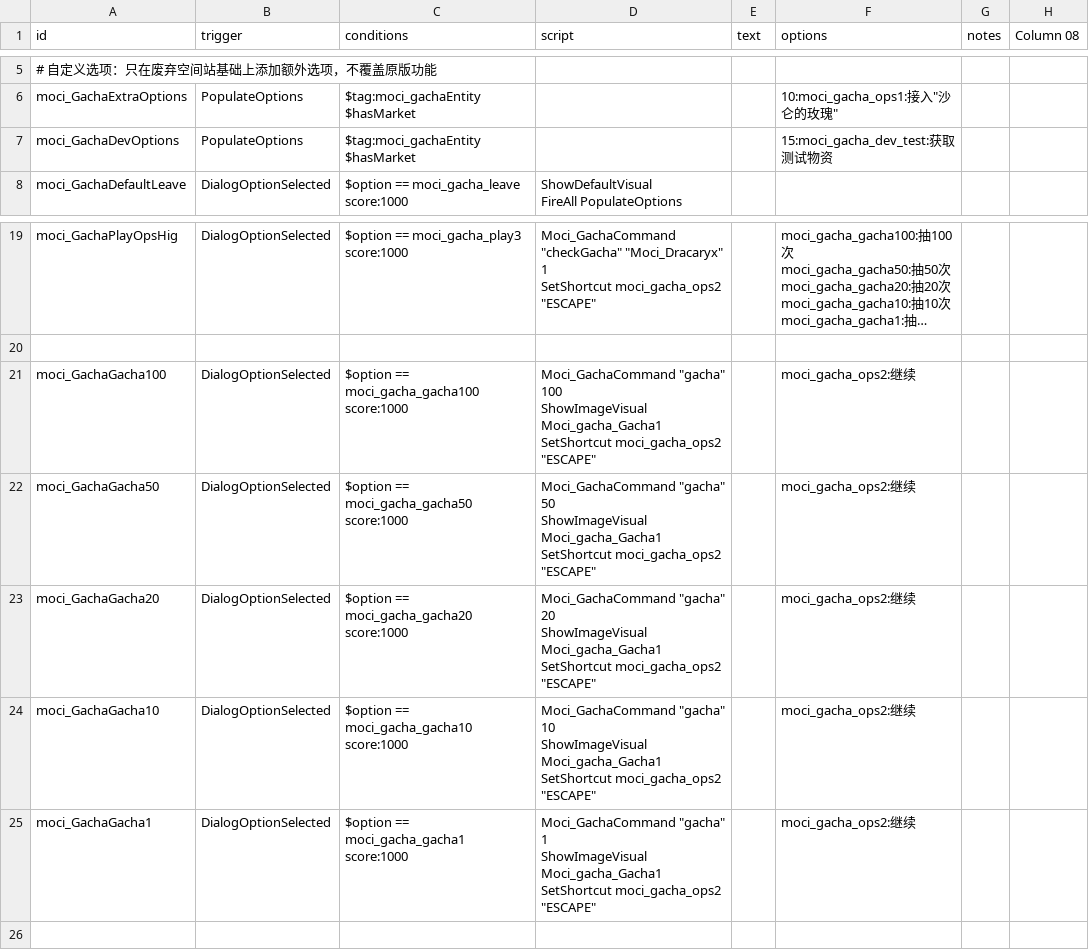
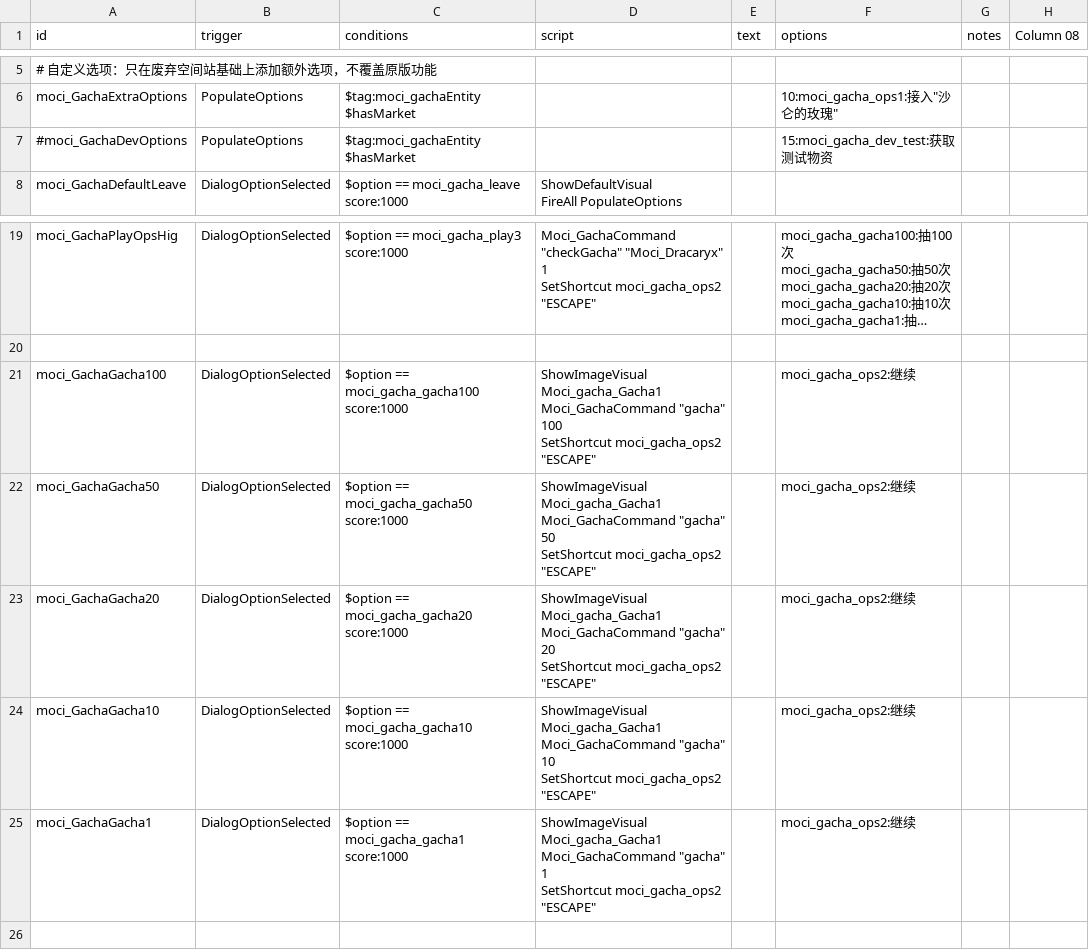
Before and after one commit to erenamochizuki/Moci-ShipPack, a CSV file: MociShipPack/data/campaign/rules.csv, drawn as a sheet; only a part is shown, gaps mark what is left out; long unchanged cells end in …; ↵ is a line break in a cell; the diff names each change by its address in the sheet, - before the commit and + after, or states it on an @@ line.

```diff
--- a/MociShipPack/data/campaign/rules.csv
+++ b/MociShipPack/data/campaign/rules.csv
-A7 (id): moci_GachaDevOptions
+A7 (id): #moci_GachaDevOptions
-D21 (script): Moci_GachaCommand "gacha" 100 ↵ ShowImageVisual Moci_gacha_Gacha1 ↵ SetShortcut moci_gacha_ops2…
+D21 (script): ShowImageVisual Moci_gacha_Gacha1 ↵ Moci_GachaCommand "gacha" 100 ↵ SetShortcut moci_gacha_ops2…
-D22 (script): Moci_GachaCommand "gacha" 50 ↵ ShowImageVisual Moci_gacha_Gacha1 ↵ SetShortcut moci_gacha_ops2…
+D22 (script): ShowImageVisual Moci_gacha_Gacha1 ↵ Moci_GachaCommand "gacha" 50 ↵ SetShortcut moci_gacha_ops2…
-D23 (script): Moci_GachaCommand "gacha" 20 ↵ ShowImageVisual Moci_gacha_Gacha1 ↵ SetShortcut moci_gacha_ops2…
+D23 (script): ShowImageVisual Moci_gacha_Gacha1 ↵ Moci_GachaCommand "gacha" 20 ↵ SetShortcut moci_gacha_ops2…
-D24 (script): Moci_GachaCommand "gacha" 10 ↵ ShowImageVisual Moci_gacha_Gacha1 ↵ SetShortcut moci_gacha_ops2…
+D24 (script): ShowImageVisual Moci_gacha_Gacha1 ↵ Moci_GachaCommand "gacha" 10 ↵ SetShortcut moci_gacha_ops2…
-D25 (script): Moci_GachaCommand "gacha" 1 ↵ ShowImageVisual Moci_gacha_Gacha1 ↵ SetShortcut moci_gacha_ops2…
+D25 (script): ShowImageVisual Moci_gacha_Gacha1 ↵ Moci_GachaCommand "gacha" 1 ↵ SetShortcut moci_gacha_ops2…
```
Also changed, not shown: 11 other files.
